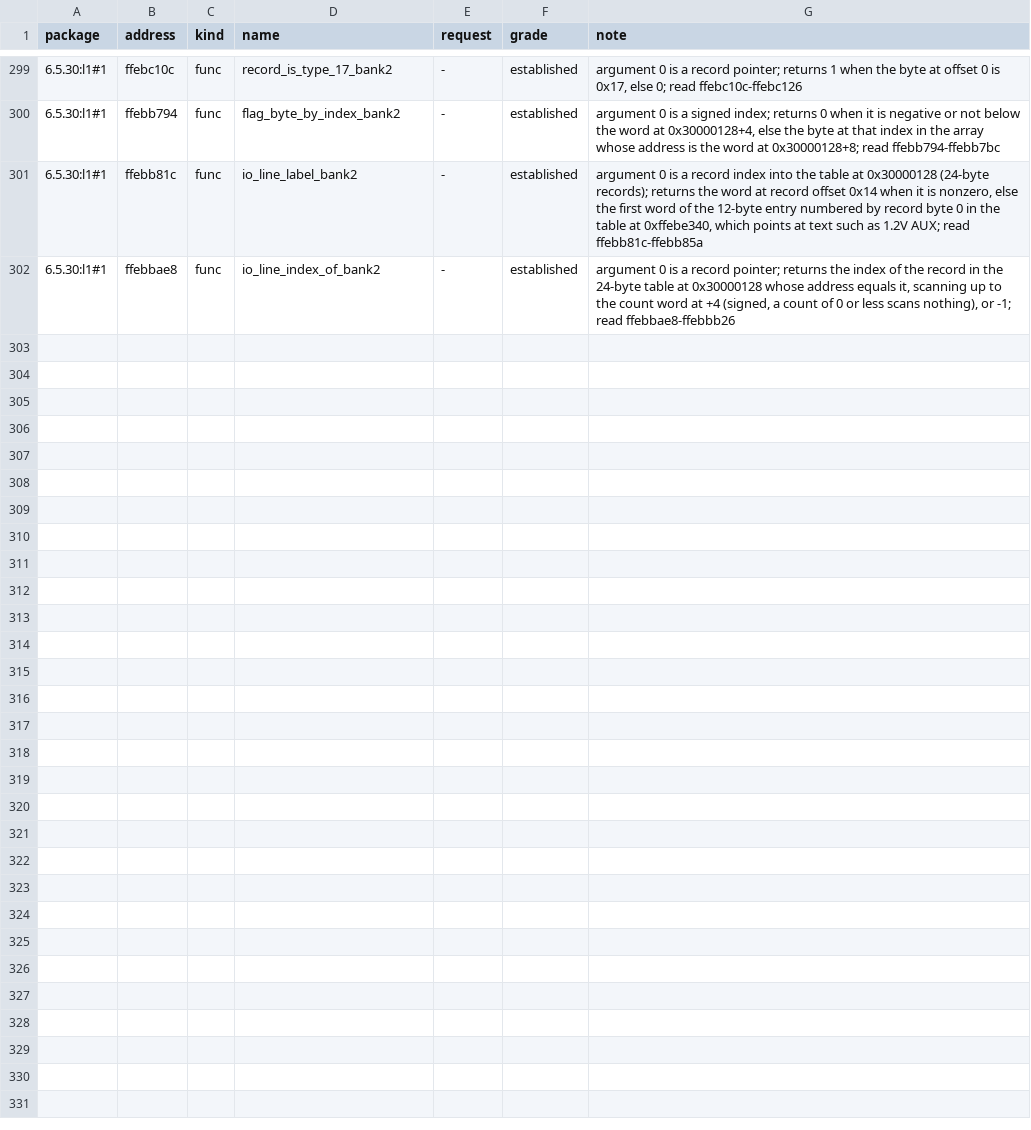
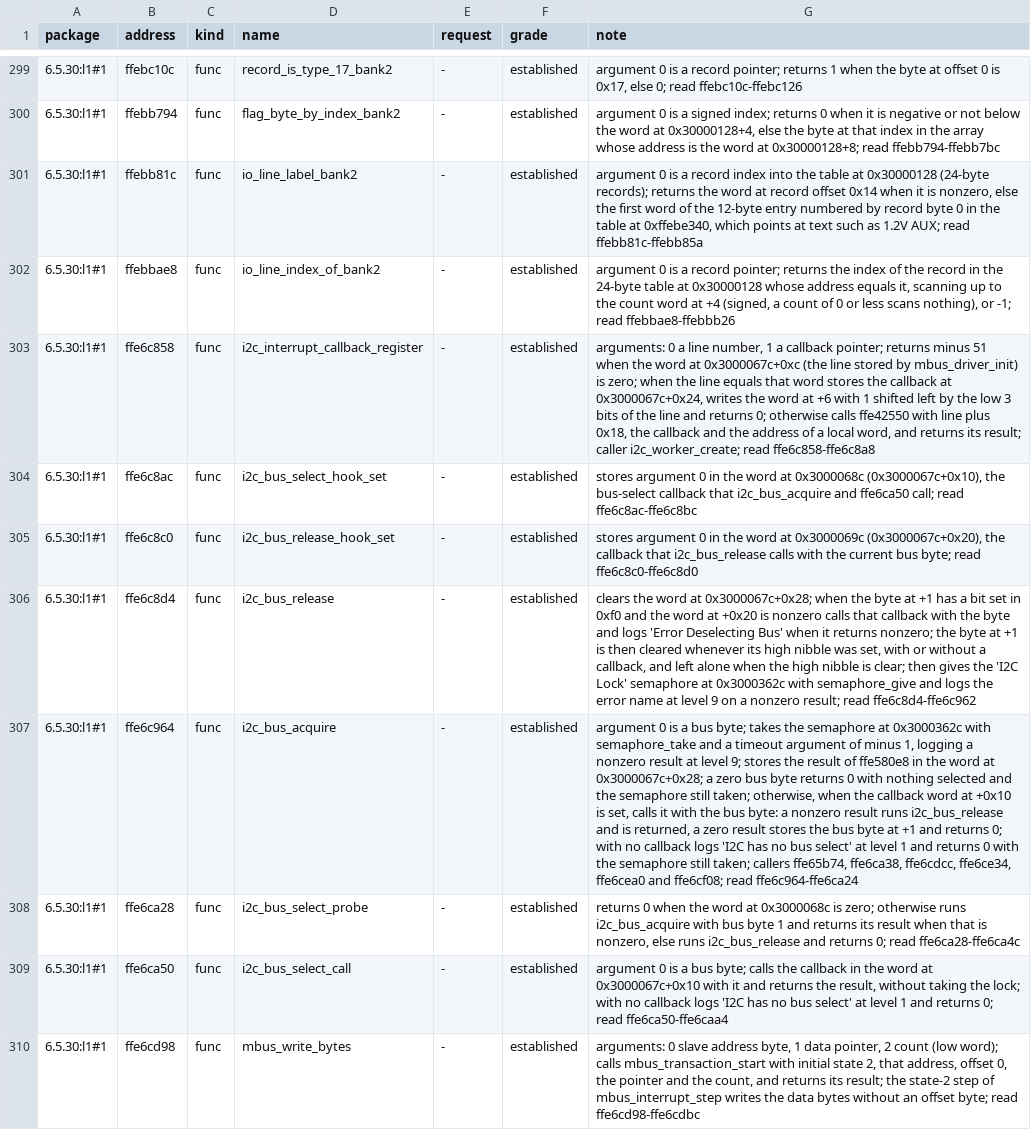
Before and after one commit to jamesbraid/sysco, a TSV file: docs/l1/functions.tsv, drawn as a sheet; only a part is shown, gaps mark what is left out; the diff names each change by its address in the sheet, - before the commit and + after, or states it on an @@ line.

Commit message:
docs/l1: read the I2C bus lock and the first M-Bus transfer wrappers
Eight first-bank routines around the M-Bus driver: the interrupt callback
registration, the bus-select and release callback setters, the bus acquire
and release pair that serialises transfers behind the 'I2C Lock' semaphore,
and the unlocked write and bus-select helpers. The write wrapper passes
initial state 2 to the transaction start routine.

```diff
--- a/docs/l1/functions.tsv
+++ b/docs/l1/functions.tsv
+row 303: 6.5.30:l1#1 | ffe6c858 | func | i2c_interrupt_callback_register | - | established | arguments: 0 a line number, 1 a callback pointer; returns minus 51 when the word at 0x3000067c+0xc (the line stored by mbus_driver_init) is zero; when the line equals that word stores the callback at 0x3000067c+0x24, writes the word at +6 with 1 shifted left by the low 3 bits of the line and returns 0; otherwise calls ffe42550 with line plus 0x18, the callback and the address of a local word, and returns its result; caller i2c_worker_create; read ffe6c858-ffe6c8a8
+row 304: 6.5.30:l1#1 | ffe6c8ac | func | i2c_bus_select_hook_set | - | established | stores argument 0 in the word at 0x3000068c (0x3000067c+0x10), the bus-select callback that i2c_bus_acquire and ffe6ca50 call; read ffe6c8ac-ffe6c8bc
+row 305: 6.5.30:l1#1 | ffe6c8c0 | func | i2c_bus_release_hook_set | - | established | stores argument 0 in the word at 0x3000069c (0x3000067c+0x20), the callback that i2c_bus_release calls with the current bus byte; read ffe6c8c0-ffe6c8d0
+row 306: 6.5.30:l1#1 | ffe6c8d4 | func | i2c_bus_release | - | established | clears the word at 0x3000067c+0x28; when the byte at +1 has a bit set in 0xf0 and the word at +0x20 is nonzero calls that callback with the byte and logs 'Error Deselecting Bus' when it returns nonzero; the byte at +1 is then cleared whenever its high nibble was set, with or without a callback, and left alone when the high nibble is clear; then gives the 'I2C Lock' semaphore at 0x3000362c with semaphore_give and logs the error name at level 9 on a nonzero result; read ffe6c8d4-ffe6c962
+row 307: 6.5.30:l1#1 | ffe6c964 | func | i2c_bus_acquire | - | established | argument 0 is a bus byte; takes the semaphore at 0x3000362c with semaphore_take and a timeout argument of minus 1, logging a nonzero result at level 9; stores the result of ffe580e8 in the word at 0x3000067c+0x28; a zero bus byte returns 0 with nothing selected and the semaphore still taken; otherwise, when the callback word at +0x10 is set, calls it with the bus byte: a nonzero result runs i2c_bus_release and is returned, a zero result stores the bus byte at +1 and returns 0; with no callback logs 'I2C has no bus select' at level 1 and returns 0 with the semaphore still taken; callers ffe65b74, ffe6ca38, ffe6cdcc, ffe6ce34, ffe6cea0 and ffe6cf08; read ffe6c964-ffe6ca24
+row 308: 6.5.30:l1#1 | ffe6ca28 | func | i2c_bus_select_probe | - | established | returns 0 when the word at 0x3000068c is zero; otherwise runs i2c_bus_acquire with bus byte 1 and returns its result when that is nonzero, else runs i2c_bus_release and returns 0; read ffe6ca28-ffe6ca4c
+row 309: 6.5.30:l1#1 | ffe6ca50 | func | i2c_bus_select_call | - | established | argument 0 is a bus byte; calls the callback in the word at 0x3000067c+0x10 with it and returns the result, without taking the lock; with no callback logs 'I2C has no bus select' at level 1 and returns 0; read ffe6ca50-ffe6caa4
+row 310: 6.5.30:l1#1 | ffe6cd98 | func | mbus_write_bytes | - | established | arguments: 0 slave address byte, 1 data pointer, 2 count (low word); calls mbus_transaction_start with initial state 2, that address, offset 0, the pointer and the count, and returns its result; the state-2 step of mbus_interrupt_step writes the data bytes without an offset byte; read ffe6cd98-ffe6cdbc
```
